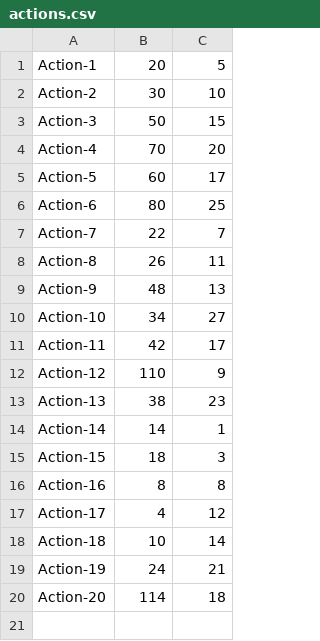
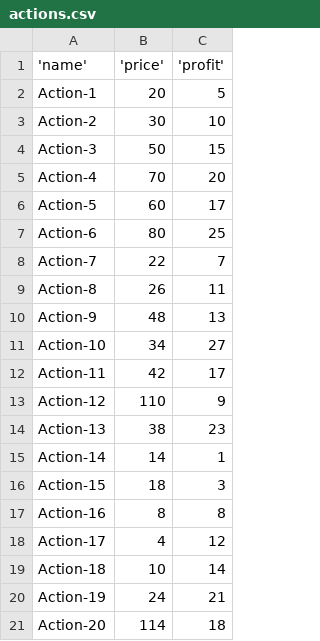
Before and after one commit to ML-coder-60/projet7, a CSV file: actions.csv, drawn as a sheet; the diff names each change by its address in the sheet, - before the commit and + after, or states it on an @@ line.

```diff
--- a/actions.csv
+++ b/actions.csv
+row 1: 'name' | 'price' | 'profit'
```
Also changed, not shown: 1 other file.
